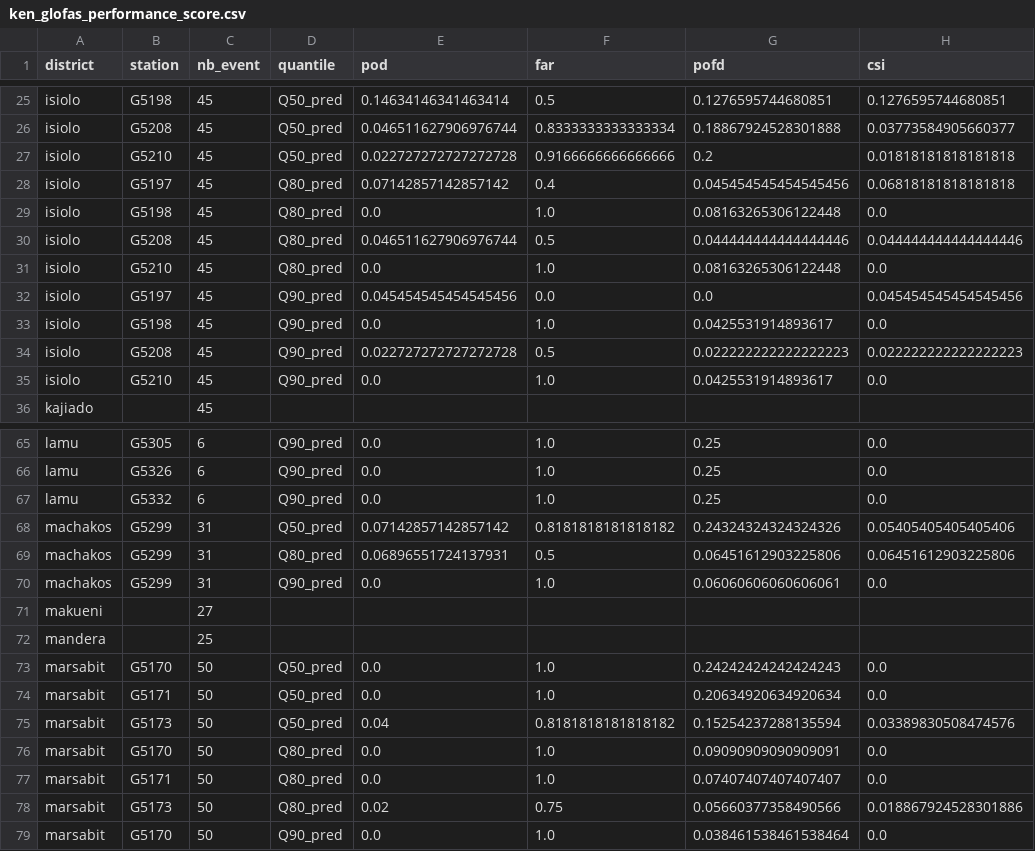
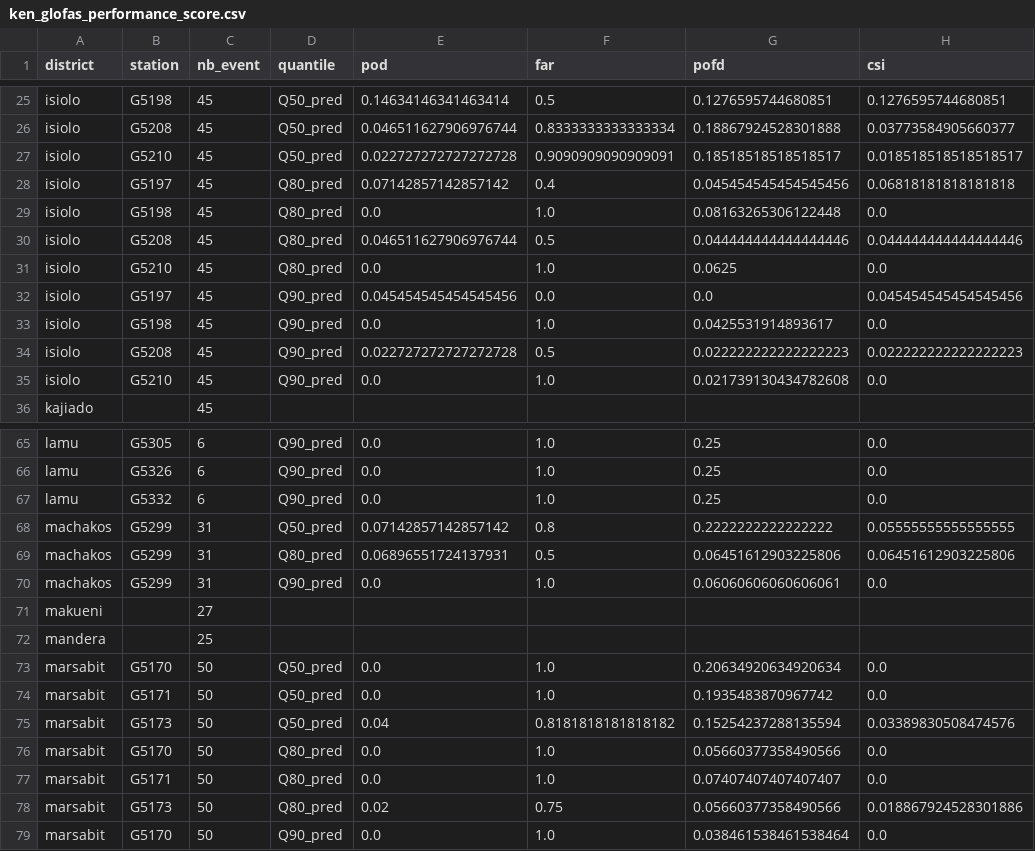
Before and after one commit to rodekruis/IBF_TriggerModel_Flood, a CSV file: kenya/output/Performance_scores/ken_glofas_performance_score.csv, drawn as a sheet; only a part is shown, gaps mark what is left out; the diff covers the shown part only.

```diff
--- a/kenya/output/Performance_scores/ken_glofas_performance_score.csv
+++ b/kenya/output/Performance_scores/ken_glofas_performance_score.csv
@@ -26,3 +26,3 @@ isiolo,G5198,45,Q50_pred,0.14634146341463414,0.5,0.1276595744680851,0.1276595744
 isiolo,G5208,45,Q50_pred,0.046511627906976744,0.8333333333333334,0.18867924528301888,0.03773584905660377
-isiolo,G5210,45,Q50_pred,0.022727272727272728,0.9166666666666666,0.2,0.01818181818181818
+isiolo,G5210,45,Q50_pred,0.022727272727272728,0.9090909090909091,0.18518518518518517,0.018518518518518517
 isiolo,G5197,45,Q80_pred,0.07142857142857142,0.4,0.045454545454545456,0.06818181818181818
@@ -30,3 +30,3 @@ isiolo,G5198,45,Q80_pred,0.0,1.0,0.08163265306122448,0.0
 isiolo,G5208,45,Q80_pred,0.046511627906976744,0.5,0.044444444444444446,0.044444444444444446
-isiolo,G5210,45,Q80_pred,0.0,1.0,0.08163265306122448,0.0
+isiolo,G5210,45,Q80_pred,0.0,1.0,0.0625,0.0
 isiolo,G5197,45,Q90_pred,0.045454545454545456,0.0,0.0,0.045454545454545456
@@ -34,3 +34,3 @@ isiolo,G5198,45,Q90_pred,0.0,1.0,0.0425531914893617,0.0
 isiolo,G5208,45,Q90_pred,0.022727272727272728,0.5,0.022222222222222223,0.022222222222222223
-isiolo,G5210,45,Q90_pred,0.0,1.0,0.0425531914893617,0.0
+isiolo,G5210,45,Q90_pred,0.0,1.0,0.021739130434782608,0.0
 kajiado,,45,,,,,
@@ -67,3 +67,3 @@ lamu,G5326,6,Q90_pred,0.0,1.0,0.25,0.0
 lamu,G5332,6,Q90_pred,0.0,1.0,0.25,0.0
-machakos,G5299,31,Q50_pred,0.07142857142857142,0.8181818181818182,0.24324324324324326,0.05405405405405406
+machakos,G5299,31,Q50_pred,0.07142857142857142,0.8,0.2222222222222222,0.05555555555555555
 machakos,G5299,31,Q80_pred,0.06896551724137931,0.5,0.06451612903225806,0.06451612903225806
@@ -72,6 +72,6 @@ makueni,,27,,,,,
 mandera,,25,,,,,
-marsabit,G5170,50,Q50_pred,0.0,1.0,0.24242424242424243,0.0
-marsabit,G5171,50,Q50_pred,0.0,1.0,0.20634920634920634,0.0
+marsabit,G5170,50,Q50_pred,0.0,1.0,0.20634920634920634,0.0
+marsabit,G5171,50,Q50_pred,0.0,1.0,0.1935483870967742,0.0
 marsabit,G5173,50,Q50_pred,0.04,0.8181818181818182,0.15254237288135594,0.03389830508474576
-marsabit,G5170,50,Q80_pred,0.0,1.0,0.09090909090909091,0.0
+marsabit,G5170,50,Q80_pred,0.0,1.0,0.05660377358490566,0.0
 marsabit,G5171,50,Q80_pred,0.0,1.0,0.07407407407407407,0.0
```
Also changed, not shown: 28 edited cells elsewhere in this file, 37 other files.
